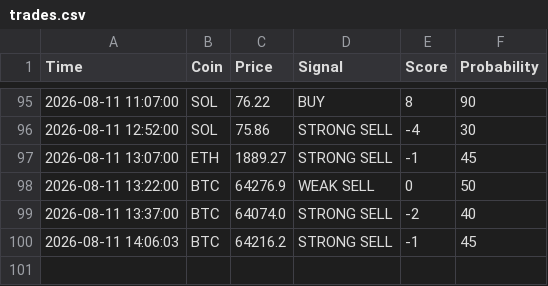
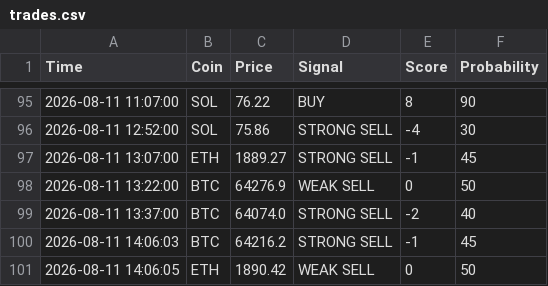
Before and after one commit to CodeForgeXX/Quanttrader, a CSV file: QuantTrader/data/trades.csv, drawn as a sheet; only a part is shown, gaps mark what is left out; the diff names each change by its address in the sheet, - before the commit and + after, or states it on an @@ line.

Commit message:
سیگنال جدید: ETH WEAK SELL

```diff
--- a/QuantTrader/data/trades.csv
+++ b/QuantTrader/data/trades.csv
+row 101: 2026-08-11 14:06:05 | ETH | 1890.42 | WEAK SELL | 0 | 50
```
